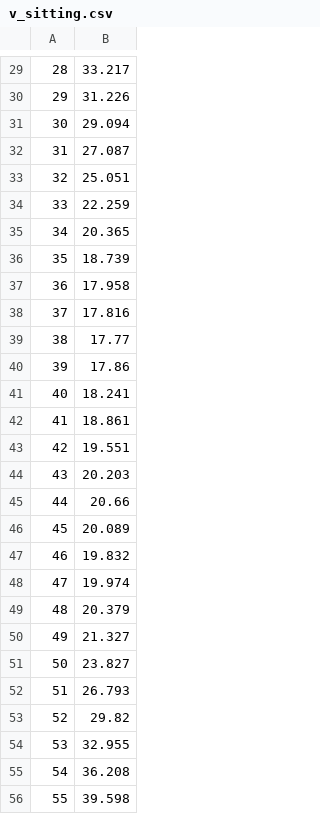
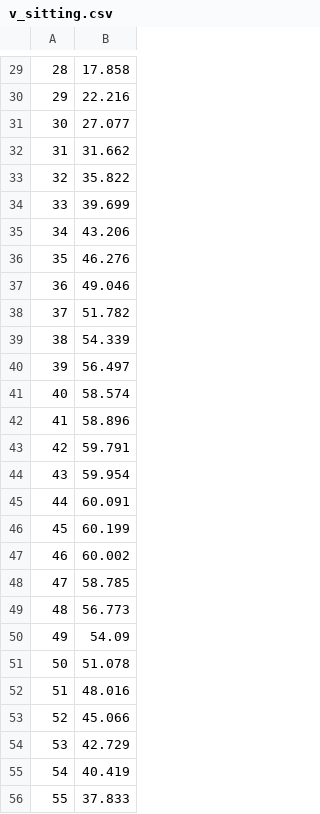
Before and after one commit to iwnfubb/MA_Gradle, a CSV file: src/main/resources/v_sitting.csv, drawn as a sheet; only a part is shown, gaps mark what is left out; the diff covers the shown part only.

```diff
--- a/src/main/resources/v_sitting.csv
+++ b/src/main/resources/v_sitting.csv
@@ -29,28 +29,28 @@
-28;33.217
-29;31.226
-30;29.094
-31;27.087
-32;25.051
-33;22.259
-34;20.365
-35;18.739
-36;17.958
-37;17.816
-38;17.77
-39;17.86
-40;18.241
-41;18.861
-42;19.551
-43;20.203
-44;20.66
-45;20.089
-46;19.832
-47;19.974
-48;20.379
-49;21.327
-50;23.827
-51;26.793
-52;29.82
-53;32.955
-54;36.208
-55;39.598
+28;17.858
+29;22.216
+30;27.077
+31;31.662
+32;35.822
+33;39.699
+34;43.206
+35;46.276
+36;49.046
+37;51.782
+38;54.339
+39;56.497
+40;58.574
+41;58.896
+42;59.791
+43;59.954
+44;60.091
+45;60.199
+46;60.002
+47;58.785
+48;56.773
+49;54.09
+50;51.078
+51;48.016
+52;45.066
+53;42.729
+54;40.419
+55;37.833
```
Also changed, not shown: 101 edited cells elsewhere in this file, src/main/resources/v_standing.csv, 5 other files.
